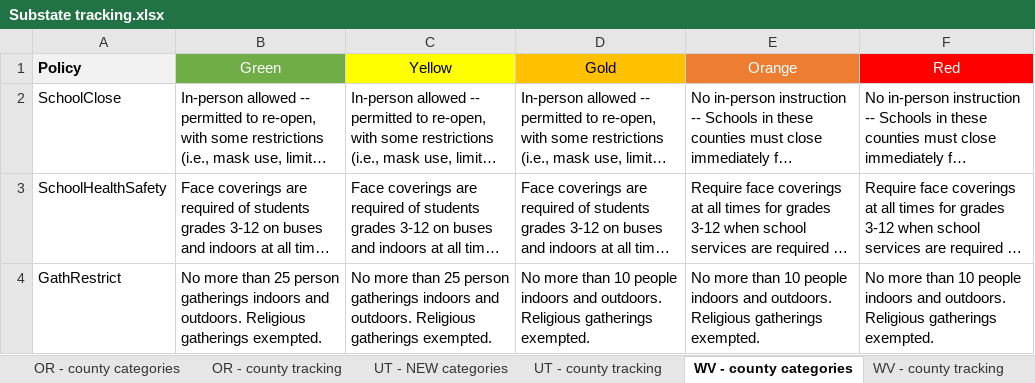
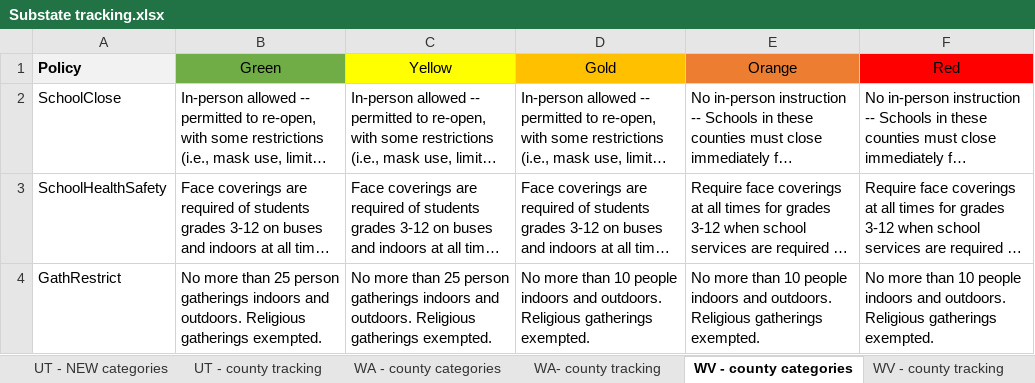
Before and after one commit to COVID19StatePolicy/SocialDistancing, an Excel workbook: source/Substate tracking.xlsx, sheet WV - county categories, drawn as a sheet; long unchanged cells end in …; values as stored, in another font and other column widths than the file's, no borders; the diff names each change by its address in the sheet, - before the commit and + after, or states it on an @@ line.

```diff
--- a/source/Substate tracking.xlsx (sheet WV - county categories)
+++ b/source/Substate tracking.xlsx (sheet WV - county categories)
+sheet tab: WA - county categories
+sheet tab: WA- county tracking
-B1 text colour: #FFFFFF
+B1 text colour: black
-E1:F1 text colour: #FFFFFF
+E1:F1 text colour: black
```
Also changed, not shown: sheet CO - county tracking, sheet CA - county tracking, sheet TX - county tracking, sheet TX - county categories, sheet AZ - county tracking, sheet CO- dial NEW, 3 more sheets, other sheet tabs, 36 other files.
